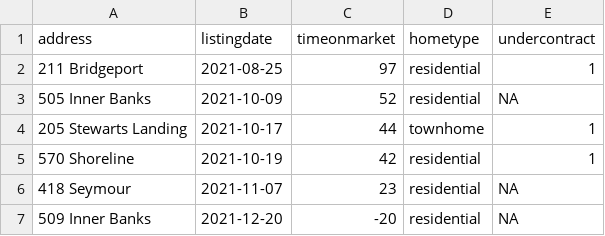
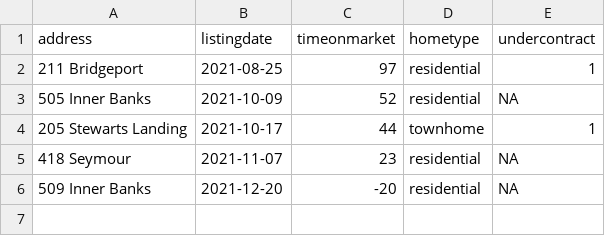
Before and after one commit to robhanssen/glenlake-homesales-old, a CSV file: data/unsold_homes.csv, drawn as a sheet.

```diff
--- a/data/unsold_homes.csv
+++ b/data/unsold_homes.csv
@@ -4,3 +4,2 @@ address,listingdate,timeonmarket,hometype,undercontract
 205 Stewarts Landing,2021-10-17,44,townhome,1
-570 Shoreline,2021-10-19,42,residential,1
 418 Seymour,2021-11-07,23,residential,NA
```
Also changed, not shown: data/listings-by-year.csv, data/median-time-on-market.csv, 25 other files.
